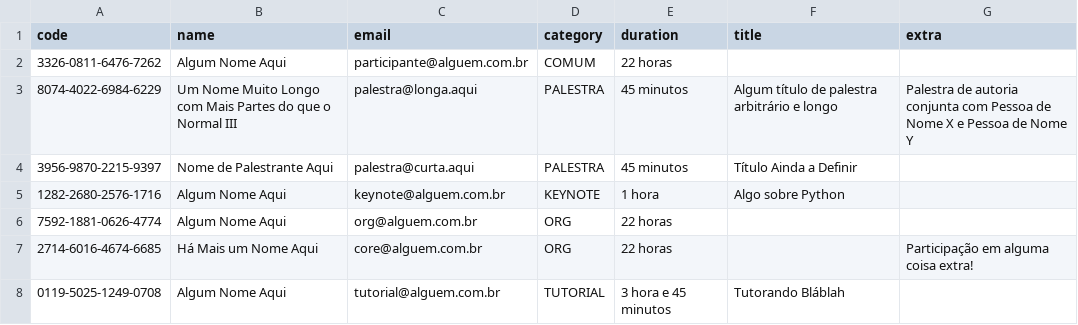
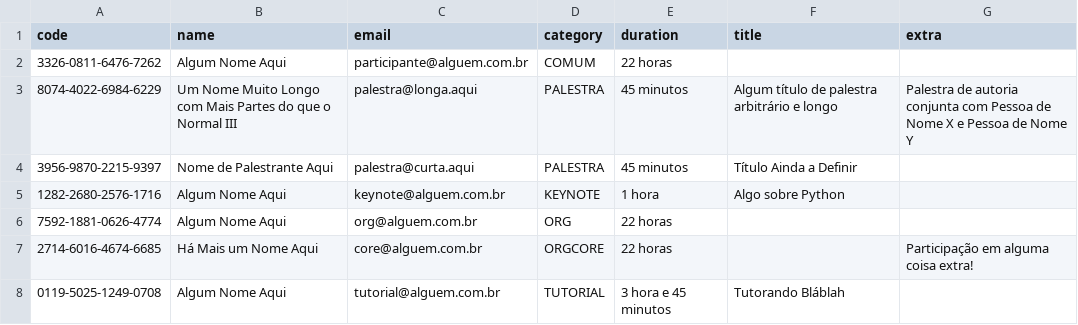
Before and after one commit to danilobellini/certificados-pyse2018, a CSV file: example/example.csv, drawn as a sheet.

Commit message:
Make ORG a category prefix, not a single category

```diff
--- a/example/example.csv
+++ b/example/example.csv
@@ -6,3 +6,3 @@ code;name;email;category;duration;title;extra
 7592-1881-0626-4774;Algum Nome Aqui;org@alguem.com.br;ORG;22 horas;;
-2714-6016-4674-6685;Há Mais um Nome Aqui;core@alguem.com.br;ORG;22 horas;;Participação em alguma coisa extra!
+2714-6016-4674-6685;Há Mais um Nome Aqui;core@alguem.com.br;ORGCORE;22 horas;;Participação em alguma coisa extra!
 0119-5025-1249-0708;Algum Nome Aqui;tutorial@alguem.com.br;TUTORIAL;3 hora e 45 minutos;Tutorando Bláblah;
```
Also changed, not shown: 3 other files.
